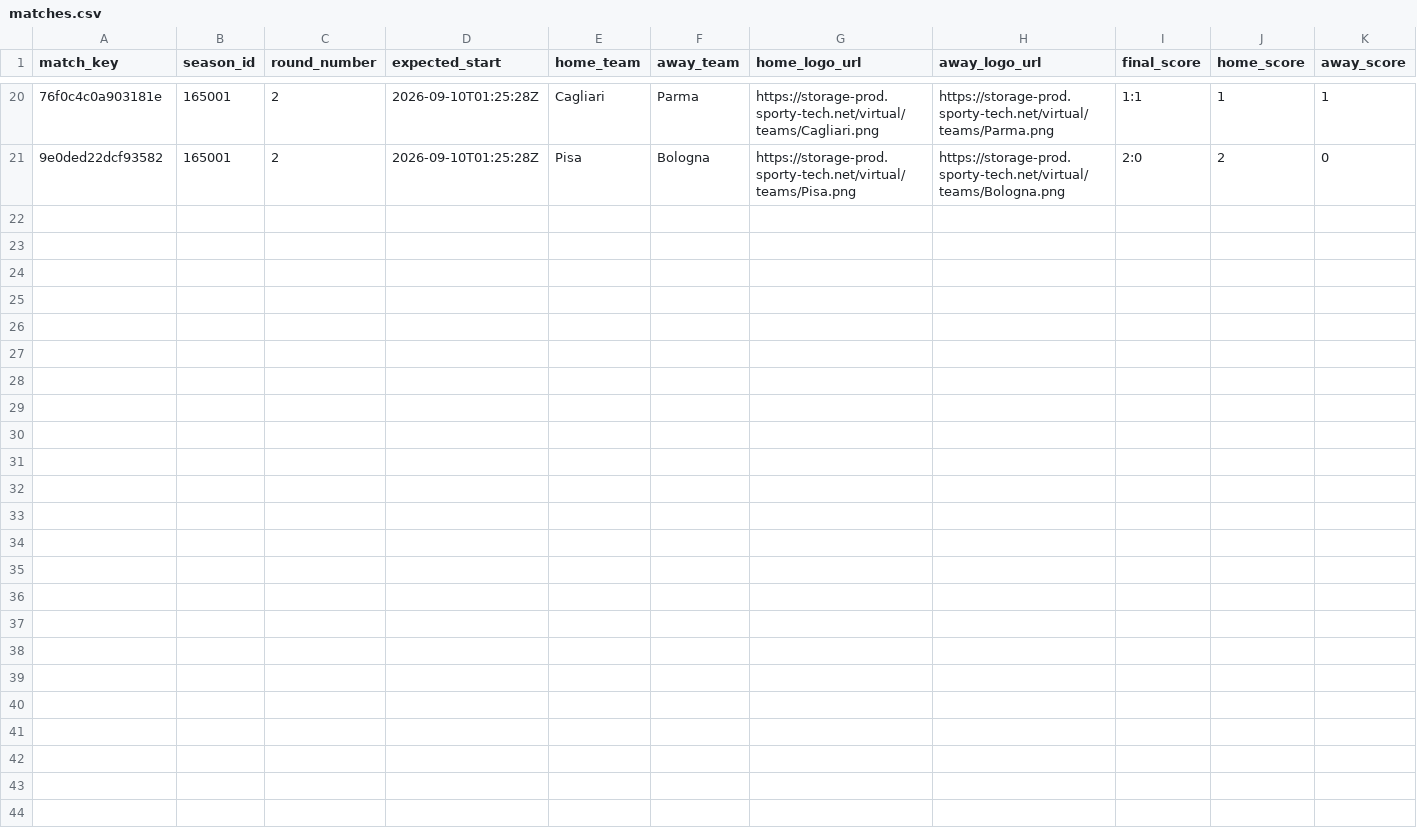
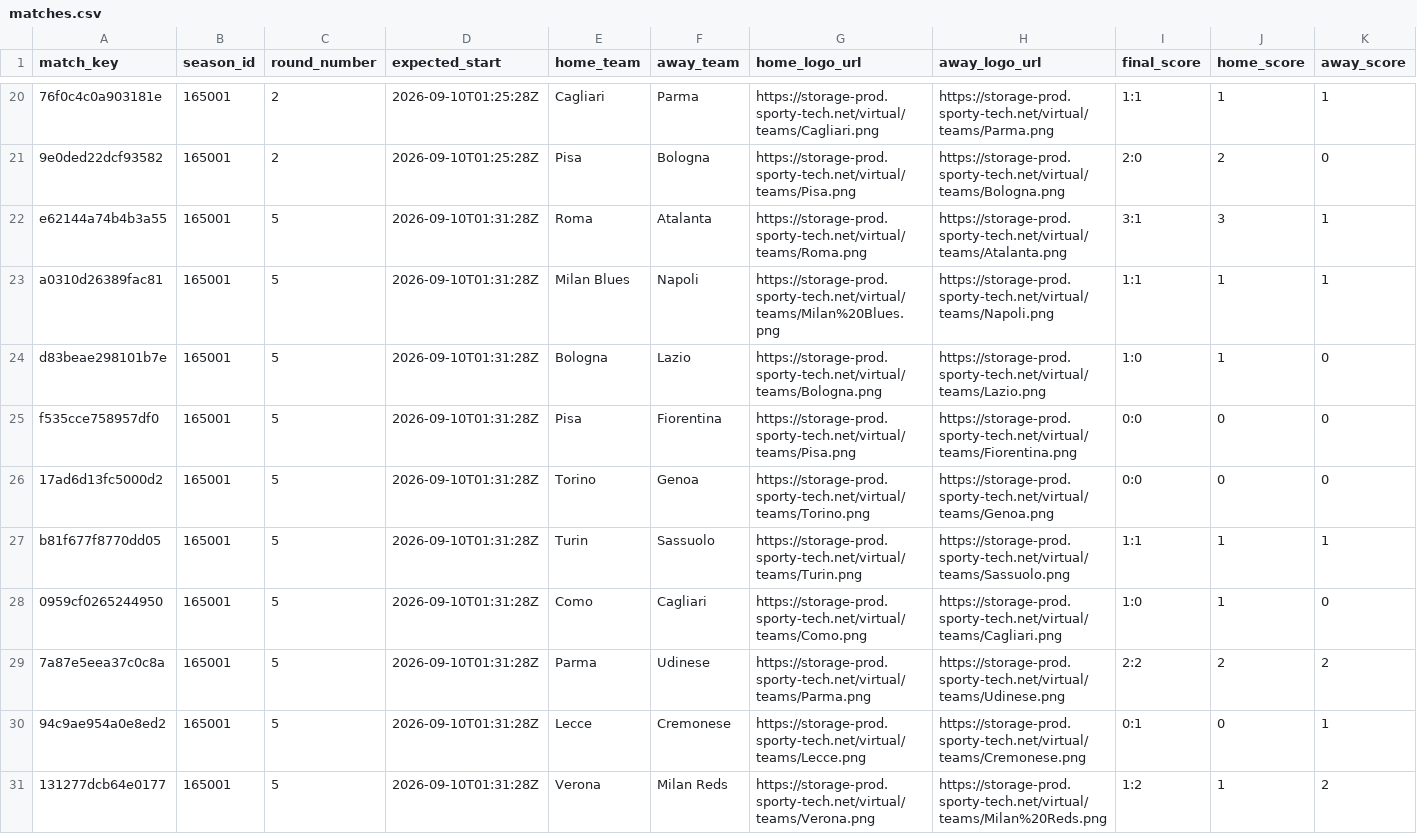
Before and after one commit to michaeldiary77-sys/virtual-leagues-collector, a CSV file: data/8036_italian-league/matches.csv, drawn as a sheet; only a part is shown, gaps mark what is left out; rows hold the shown columns only; the diff names each change by its address in the sheet, - before the commit and + after, or states it on an @@ line.

```diff
--- a/data/8036_italian-league/matches.csv
+++ b/data/8036_italian-league/matches.csv
+row 22: e62144a74b4b3a55 | 165001 | 5 | 2026-09-10T01:31:28Z | Roma | Atalanta | https://storage-prod.sporty-tech.net/virtual/teams/Roma.png | https://storage-prod.sporty-tech.net/virtual/teams/Atalanta.png | 3:1 | 3 | 1
+row 23: a0310d26389fac81 | 165001 | 5 | 2026-09-10T01:31:28Z | Milan Blues | Napoli | https://storage-prod.sporty-tech.net/virtual/teams/Milan%20Blues.png | https://storage-prod.sporty-tech.net/virtual/teams/Napoli.png | 1:1 | 1 | 1
+row 24: d83beae298101b7e | 165001 | 5 | 2026-09-10T01:31:28Z | Bologna | Lazio | https://storage-prod.sporty-tech.net/virtual/teams/Bologna.png | https://storage-prod.sporty-tech.net/virtual/teams/Lazio.png | 1:0 | 1 | 0
+row 25: f535cce758957df0 | 165001 | 5 | 2026-09-10T01:31:28Z | Pisa | Fiorentina | https://storage-prod.sporty-tech.net/virtual/teams/Pisa.png | https://storage-prod.sporty-tech.net/virtual/teams/Fiorentina.png | 0:0 | 0 | 0
+row 26: 17ad6d13fc5000d2 | 165001 | 5 | 2026-09-10T01:31:28Z | Torino | Genoa | https://storage-prod.sporty-tech.net/virtual/teams/Torino.png | https://storage-prod.sporty-tech.net/virtual/teams/Genoa.png | 0:0 | 0 | 0
+row 27: b81f677f8770dd05 | 165001 | 5 | 2026-09-10T01:31:28Z | Turin | Sassuolo | https://storage-prod.sporty-tech.net/virtual/teams/Turin.png | https://storage-prod.sporty-tech.net/virtual/teams/Sassuolo.png | 1:1 | 1 | 1
+row 28: 0959cf0265244950 | 165001 | 5 | 2026-09-10T01:31:28Z | Como | Cagliari | https://storage-prod.sporty-tech.net/virtual/teams/Como.png | https://storage-prod.sporty-tech.net/virtual/teams/Cagliari.png | 1:0 | 1 | 0
+row 29: 7a87e5eea37c0c8a | 165001 | 5 | 2026-09-10T01:31:28Z | Parma | Udinese | https://storage-prod.sporty-tech.net/virtual/teams/Parma.png | https://storage-prod.sporty-tech.net/virtual/teams/Udinese.png | 2:2 | 2 | 2
+row 30: 94c9ae954a0e8ed2 | 165001 | 5 | 2026-09-10T01:31:28Z | Lecce | Cremonese | https://storage-prod.sporty-tech.net/virtual/teams/Lecce.png | https://storage-prod.sporty-tech.net/virtual/teams/Cremonese.png | 0:1 | 0 | 1
+row 31: 131277dcb64e0177 | 165001 | 5 | 2026-09-10T01:31:28Z | Verona | Milan Reds | https://storage-prod.sporty-tech.net/virtual/teams/Verona.png | https://storage-prod.sporty-tech.net/virtual/teams/Milan%20Reds.png | 1:2 | 1 | 2
```
Also changed, not shown: data/8035_english-league/matches.csv, data/8037_spanish-league/matches.csv, 39 other files.
